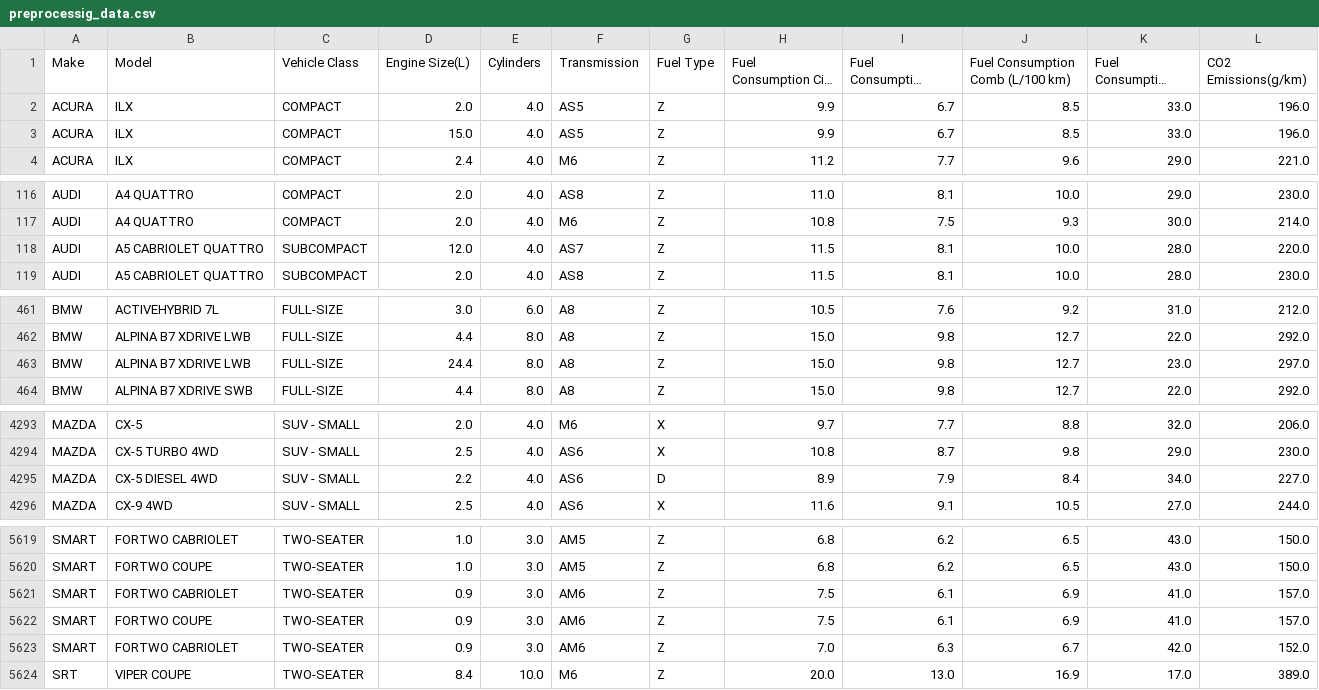
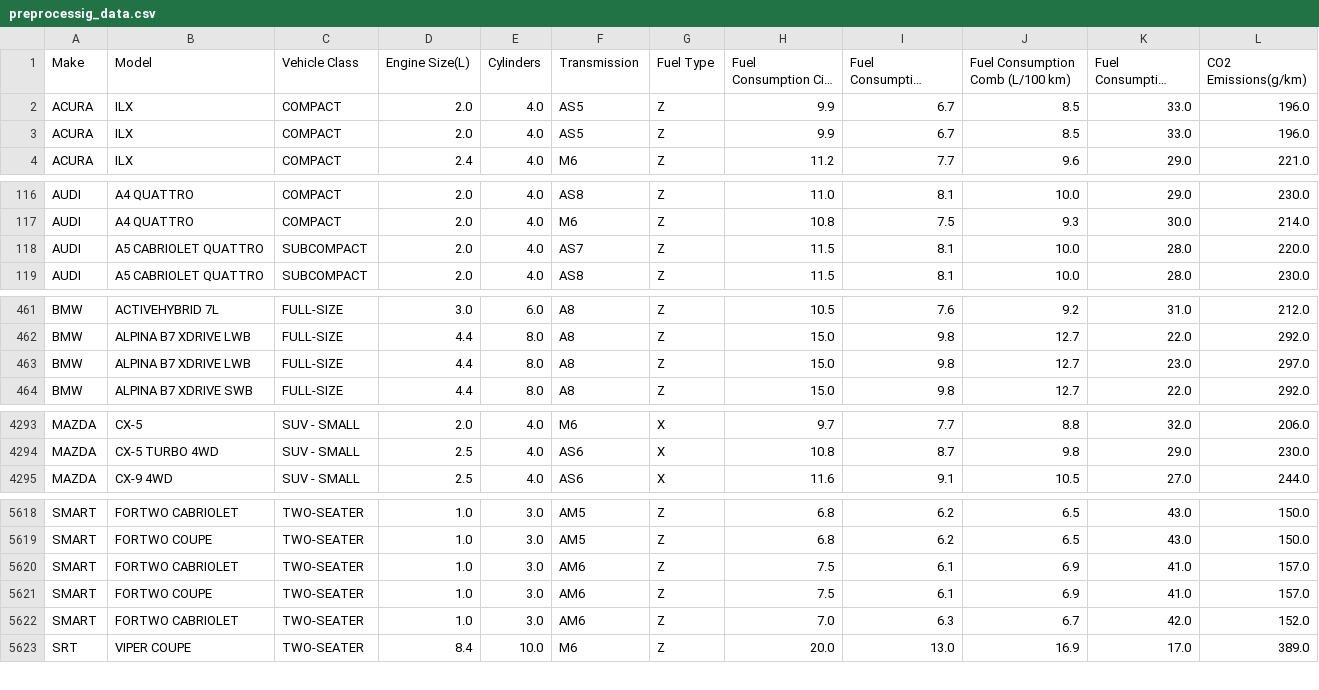
Before and after one commit to shangeethAlex/fdm_ml_project, a CSV file: notebook/data/preprocessig_data.csv, drawn as a sheet; only a part is shown, gaps mark what is left out; long unchanged cells end in …; removed rows and columns are numbered as before the commit, all else as after; the diff covers the shown part only; the diff names each change by its address in the sheet, - before the commit and + after, or states it on an @@ line.

Commit message:
engine size refinement

```diff
--- a/notebook/data/preprocessig_data.csv
+++ b/notebook/data/preprocessig_data.csv
-D3 (Engine Size(L)): 15.0
+D3 (Engine Size(L)): 2.0
-D118 (Engine Size(L)): 12.0
+D118 (Engine Size(L)): 2.0
-D463 (Engine Size(L)): 24.4
+D463 (Engine Size(L)): 4.4
-row 4295: MAZDA | CX-5 DIESEL 4WD | SUV - SMALL | 2.2 | 4.0 | AS6 | D | 8.9 | 7.9 | 8.4 | 34.0 | 227.0
-D5620:D5622 (Engine Size(L)): 0.9
+D5620:D5622 (Engine Size(L)): 1.0
```
Also changed, not shown: 3 edited cells elsewhere in this file, 1 other file.
